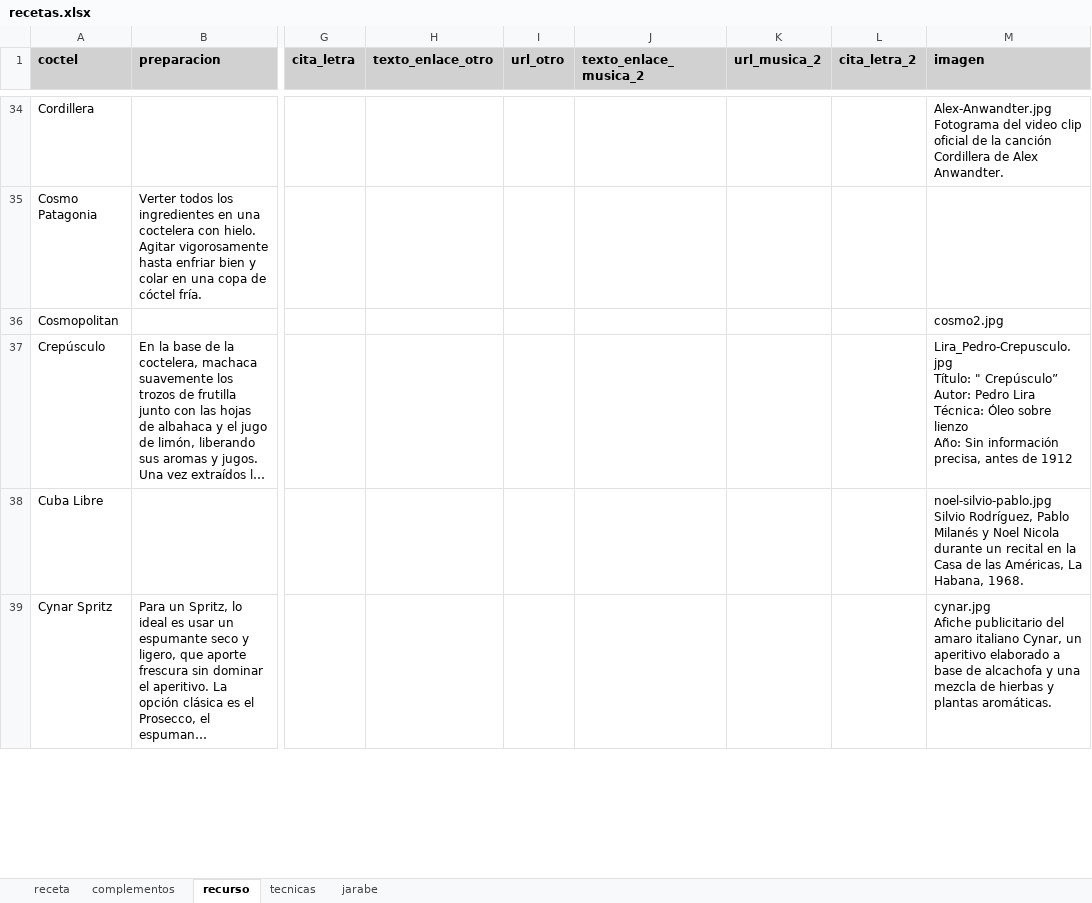
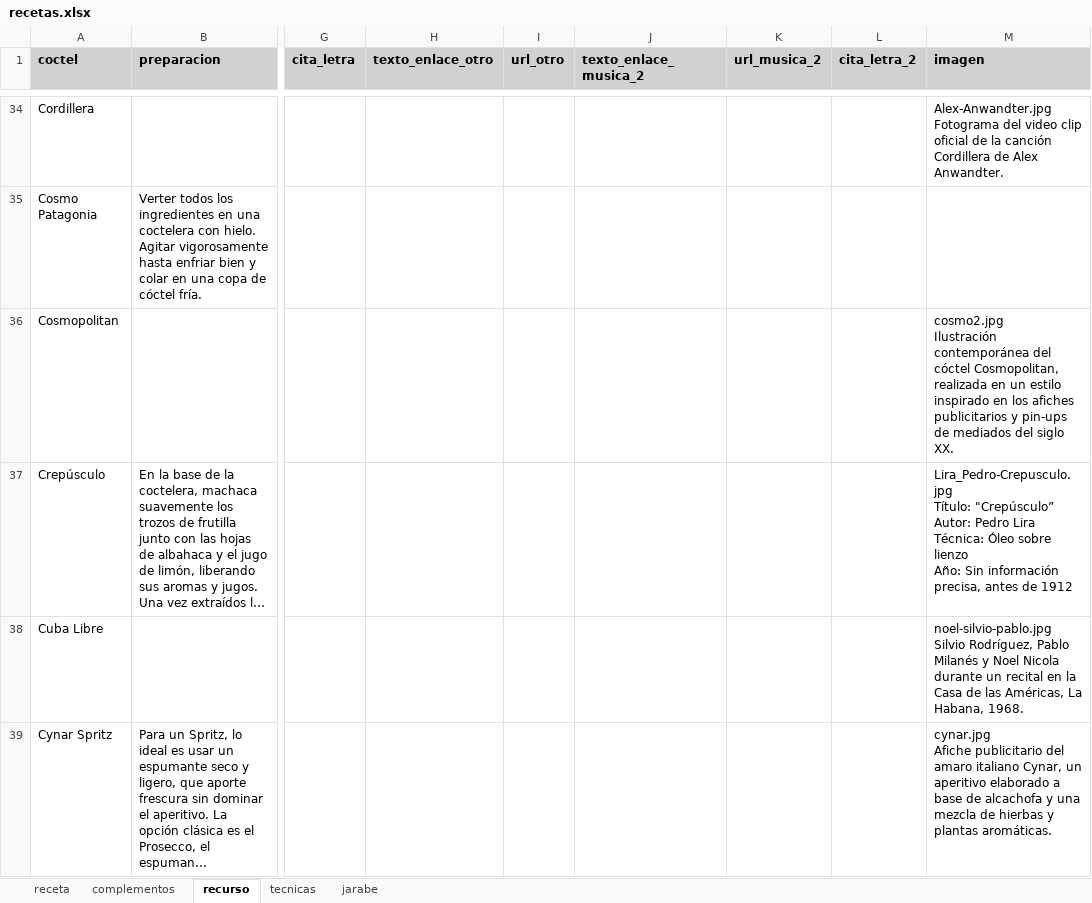
Before and after one commit to cargomir/clubdelicores, an Excel workbook: data/recetas.xlsx, sheet recurso, drawn as a sheet; only a part is shown, gaps mark what is left out; long unchanged cells end in …; values as stored, in another font and other column widths than the file's, no borders; ↵ is a line break in a cell; the diff covers the shown part only; the diff names each change by its address in the sheet, - before the commit and + after, or states it on an @@ line.

Commit message:
Add files via upload

```diff
--- a/data/recetas.xlsx (sheet recurso)
+++ b/data/recetas.xlsx (sheet recurso)
-M36 (imagen): cosmo2.jpg
+M36 (imagen): cosmo2.jpg ↵ Ilustración contemporánea del cóctel Cosmopolitan, realizada en un estilo inspirado en los afiches publicitarios y pin-ups de mediados del siglo XX.
-M37 (imagen): Lira_Pedro-Crepusculo.jpg ↵ Título: " Crepúsculo” ↵ Autor: Pedro…
+M37 (imagen): Lira_Pedro-Crepusculo.jpg ↵ Título: "Crepúsculo” ↵ Autor: Pedro…
```
Also changed, not shown: 7 edited cells and cell formats elsewhere in this sheet.
